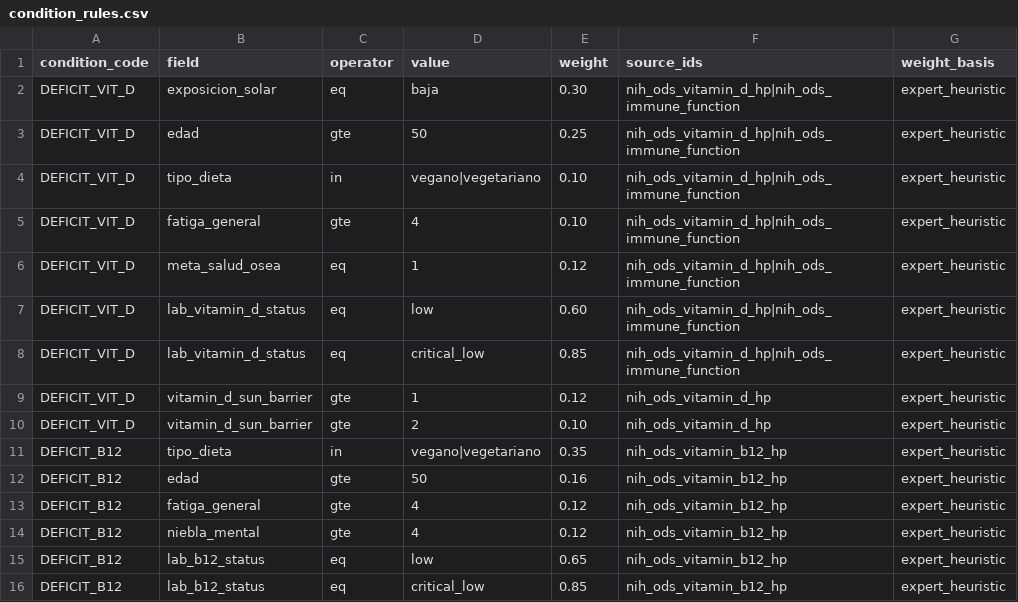
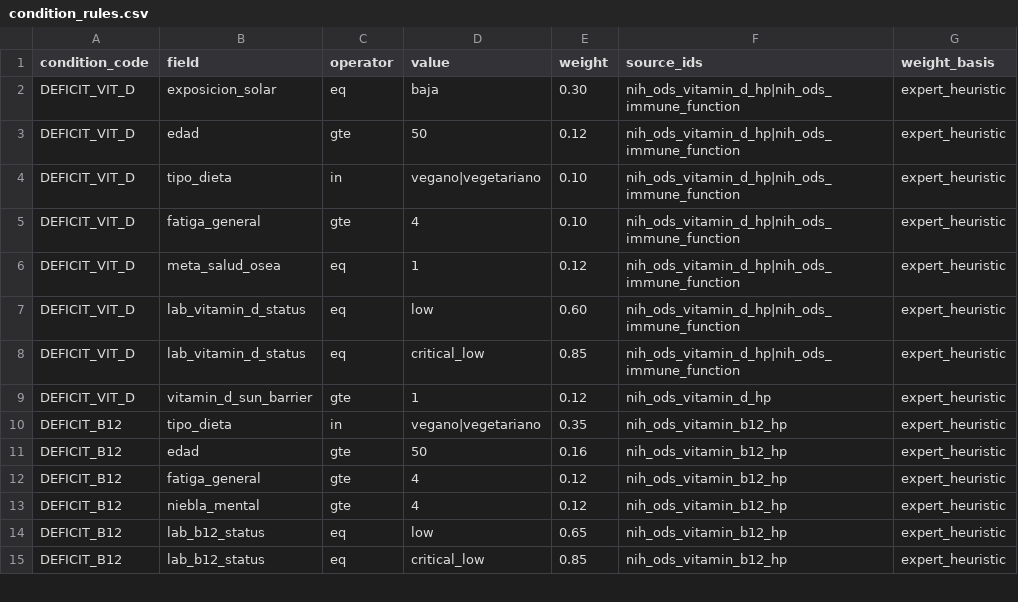
Before and after one commit to tmrainer/Suplematch-Backend, a CSV file: data/knowledge/condition_rules.csv, drawn as a sheet; only a part is shown.

Commit message:
feat(condiciones): reglas de vitamina D según NHANES 2013-2014
Edad >= 50 vuelve a 0.12 (de 50 a 59 no suma riesgo, ni con poco sol),
el protector solar deja de contar como barrera (se asocia a menos
déficit, no más) y quien ya toma vitamina D o multivitamínico no recibe
la marca sin examen (15 % vs 44 % de déficit). En NHANES la precisión de
vitamina D pasa de 45 % a 63 %. Modelo 1 reentrenado sin cambiar la
secuencia aleatoria del generador. Pendiente del nutricionista.

```diff
--- a/data/knowledge/condition_rules.csv
+++ b/data/knowledge/condition_rules.csv
@@ -2,3 +2,3 @@ condition_code,field,operator,value,weight,source_ids,weight_basis
 DEFICIT_VIT_D,exposicion_solar,eq,baja,0.30,nih_ods_vitamin_d_hp|nih_ods_immune_function,expert_heuristic
-DEFICIT_VIT_D,edad,gte,50,0.25,nih_ods_vitamin_d_hp|nih_ods_immune_function,expert_heuristic
+DEFICIT_VIT_D,edad,gte,50,0.12,nih_ods_vitamin_d_hp|nih_ods_immune_function,expert_heuristic
 DEFICIT_VIT_D,tipo_dieta,in,vegano|vegetariano,0.10,nih_ods_vitamin_d_hp|nih_ods_immune_function,expert_heuristic
@@ -9,3 +9,2 @@ DEFICIT_VIT_D,lab_vitamin_d_status,eq,critical_low,0.85,nih_ods_vitamin_d_hp|nih
 DEFICIT_VIT_D,vitamin_d_sun_barrier,gte,1,0.12,nih_ods_vitamin_d_hp,expert_heuristic
-DEFICIT_VIT_D,vitamin_d_sun_barrier,gte,2,0.10,nih_ods_vitamin_d_hp,expert_heuristic
 DEFICIT_B12,tipo_dieta,in,vegano|vegetariano,0.35,nih_ods_vitamin_b12_hp,expert_heuristic
```
Also changed, not shown: 11 other files.
